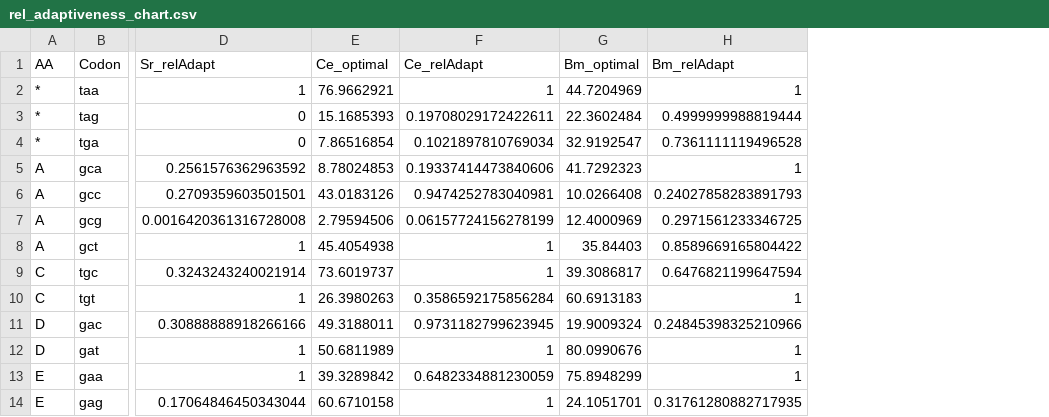
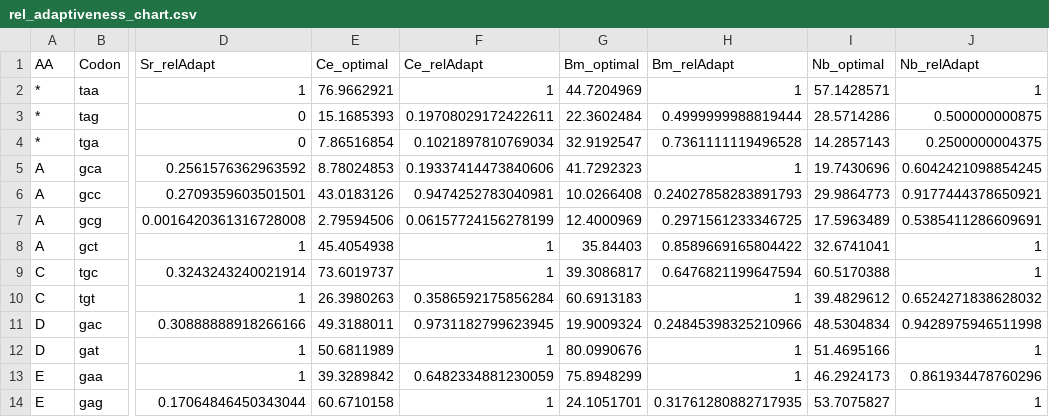
Before and after one commit to HallemLab/Wild_Worm_Codon_Adapter, a CSV file: Static/rel_adaptiveness_chart.csv, drawn as a sheet; only a part is shown, gaps mark what is left out; the diff names each change by its address in the sheet, - before the commit and + after, or states it on an @@ line.

Commit message:
Adding N. brasiliensis to built-in codon usage rule set

```diff
--- a/Static/rel_adaptiveness_chart.csv
+++ b/Static/rel_adaptiveness_chart.csv
+column I (Nb_optimal), rows 2-14: 57.1428571 | 28.5714286 | 14.2857143 | 19.7430696 | 29.9864773 | 17.5963489 | 32.6741041 | 60.5170388 | 39.4829612 | 48.5304834 | 51.4695166 | 46.2924173 | 53.7075827
+column J (Nb_relAdapt), rows 2-14: 1 | 0.500000000875 | 0.2500000004375 | 0.6042421098854245 | 0.9177444378650921 | 0.5385411286609691 | 1 | 1 | 0.6524271838628032 | 0.9428975946511998 | 1 | 0.861934478760296 | 1
```
Also changed, not shown: Static/codon_lut.csv, www/codon_lut.csv, 5 other files.
